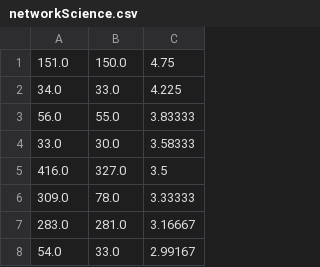
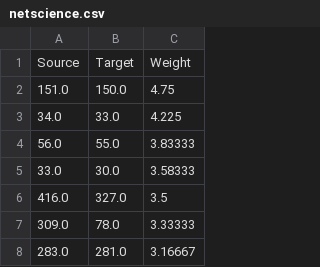
Before and after one commit to queenBNE/NetworkPersistence, a CSV file: NetworkPersistence/Networks/netscience.csv (was NetworkPersistence/Networks/networkScience.csv), drawn as a sheet; only a part is shown; the shorter side is filled out with more unchanged rows; the diff names each change by its address in the sheet, - before the commit and + after, or states it on an @@ line.

Commit message:
Updated data set for netscience network.

```diff
--- a/NetworkPersistence/Networks/networkScience.csv
+++ b/NetworkPersistence/Networks/netscience.csv
+row 1: Source | Target | Weight
```
Also changed, not shown: 1 other file.
